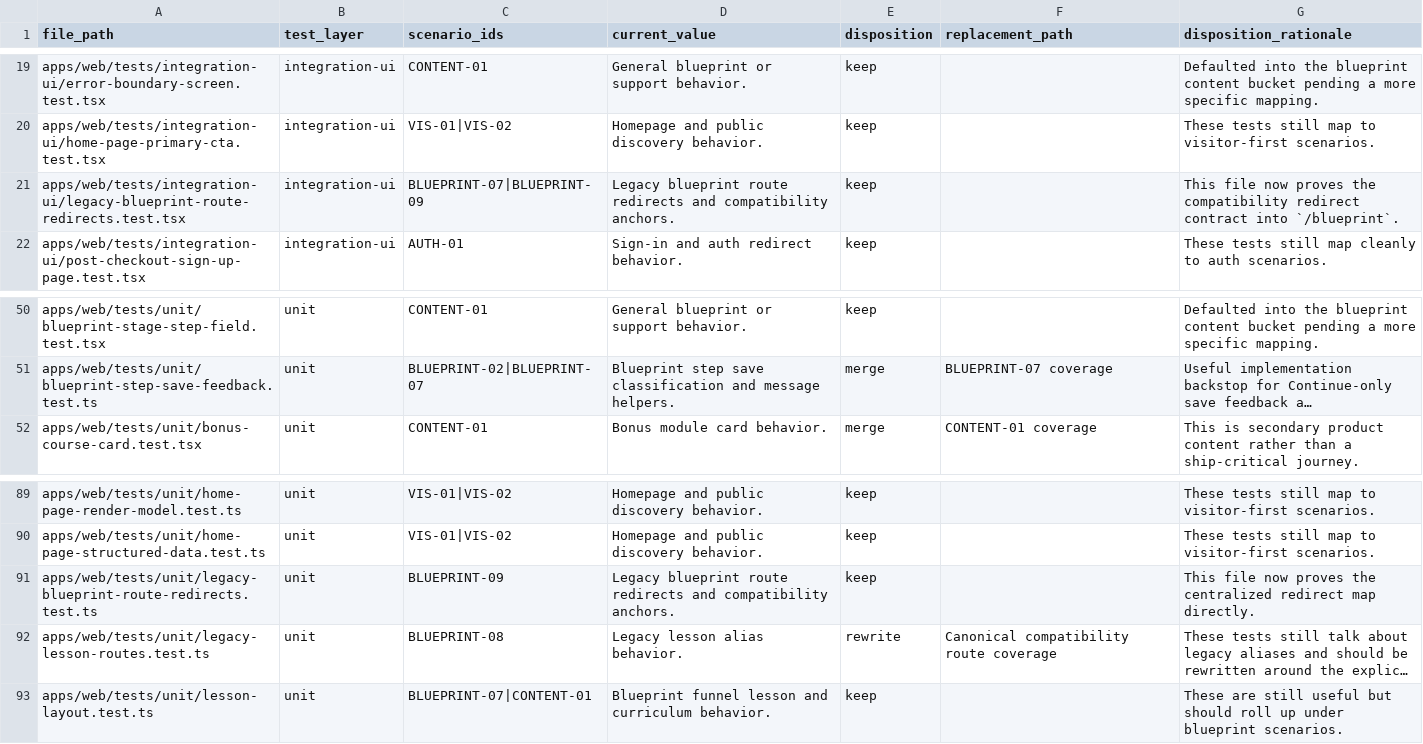
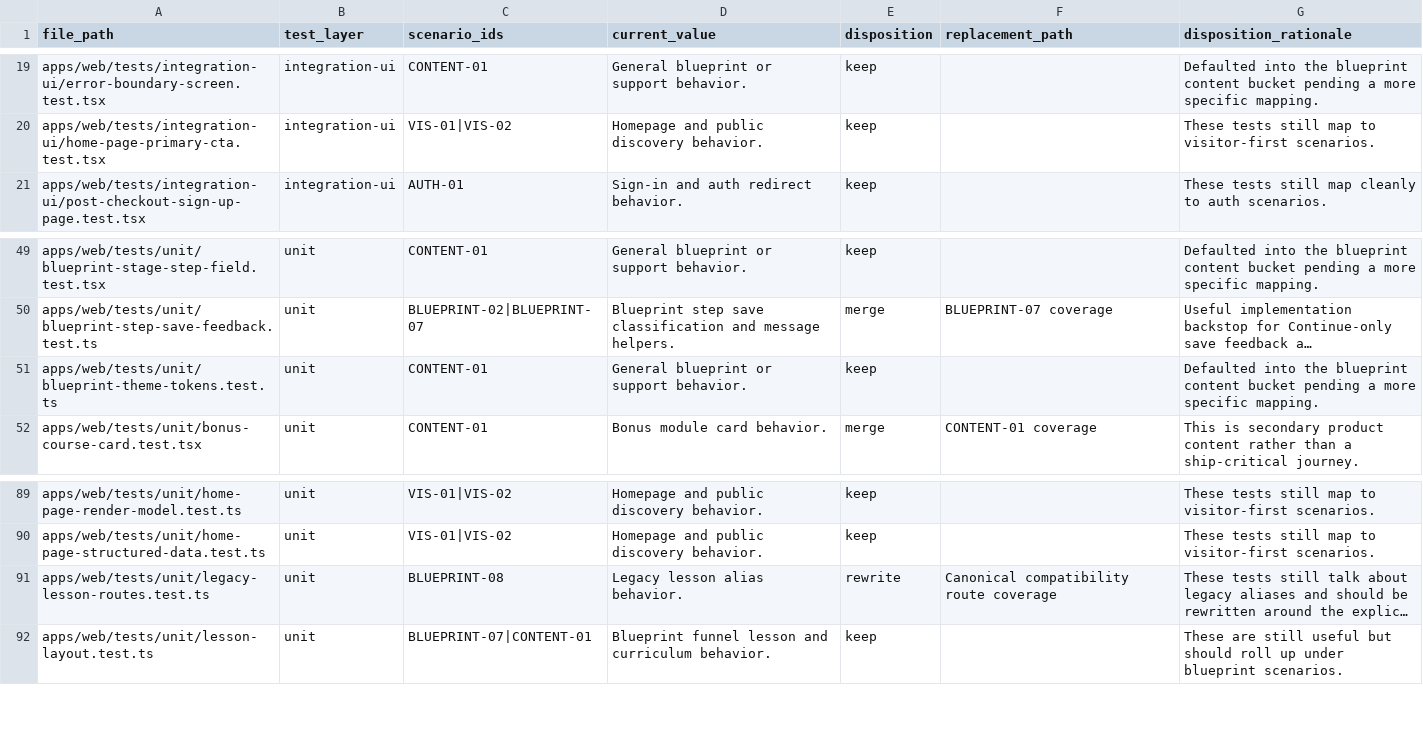
Before and after one commit to Man-Meets-AI/ship-by-sunday, a CSV file: qa/test-inventory.csv, drawn as a sheet; only a part is shown, gaps mark what is left out; long unchanged cells end in …; removed rows and columns are numbered as before the commit, all else as after; the diff names each change by its address in the sheet, - before the commit and + after, or states it on an @@ line.

```diff
--- a/qa/test-inventory.csv
+++ b/qa/test-inventory.csv
-row 21: apps/web/tests/integration-ui/legacy-blueprint-route-redirects.test.tsx | integration-ui | BLUEPRINT-07|BLUEPRINT-09 | Legacy blueprint route redirects and compatibility anchors. | keep |  | This file now proves the compatibility redirect contract into `/blueprint`.
+row 51: apps/web/tests/unit/blueprint-theme-tokens.test.ts | unit | CONTENT-01 | General blueprint or support behavior. | keep |  | Defaulted into the blueprint content bucket pending a more specific mapping.
-row 91: apps/web/tests/unit/legacy-blueprint-route-redirects.test.ts | unit | BLUEPRINT-09 | Legacy blueprint route redirects and compatibility anchors. | keep |  | This file now proves the centralized redirect map directly.
```
Also changed, not shown: qa/coverage.csv, qa/journeys.csv, 12 other files.
